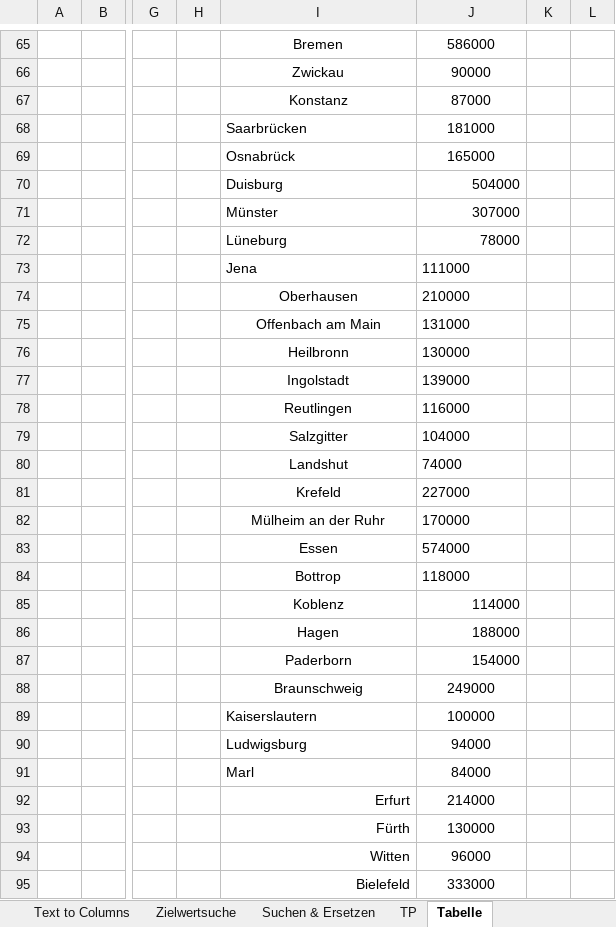
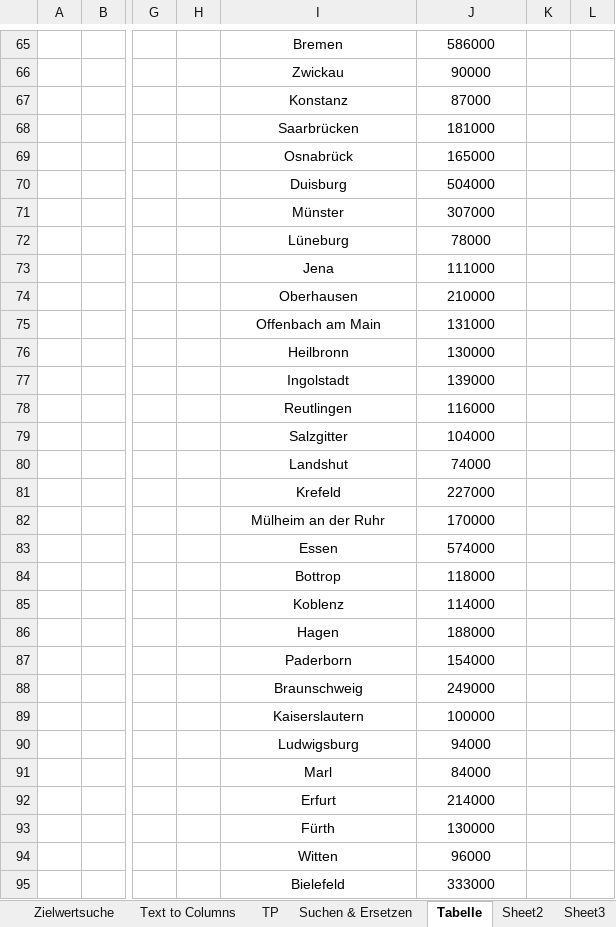
Before and after one commit to stads-education/stads-education.github.io, an Excel workbook: _site/files/Excel_Aufgaben.xlsx, sheet Tabelle, drawn as a sheet; only a part is shown, gaps mark what is left out; values as stored, in another font and other column widths than the file's, no borders; table styles not drawn; the diff covers the shown part only; the diff names each change by its address in the sheet, - before the commit and + after, or states it on an @@ line.

```diff
--- a/_site/files/Excel_Aufgaben.xlsx (sheet Tabelle)
+++ b/_site/files/Excel_Aufgaben.xlsx (sheet Tabelle)
+sheet tab: Sheet2
+sheet tab: Sheet3
@@ sheet tab order changed: Zielwertsuche | Text to Columns | TP | Suchen & Ersetzen | Tabelle | Sheet2 | Sheet3 @@
-I68:I72 alignment: left
+I68:I72 alignment: center
-J70:J72 alignment: right
+J70:J72 alignment: center
-I73:J73 alignment: left
+I73:J73 alignment: center
-J74:J84 alignment: left
+J74:J84 alignment: center
-J85:J87 alignment: right
+J85:J87 alignment: center
-I89:I91 alignment: left
+I89:I91 alignment: center
-I92:I95 alignment: right
+I92:I95 alignment: center
```
Also changed, not shown: cell formats elsewhere in this sheet, sheet Text to Columns, sheet Datum & SEQUENCE, sheet TP, sheet Formatting & LOOKUP, sheet Suchen & Ersetzen, sheet Basisfunktionen, 3 more sheets, other sheet tabs, charts or pictures, files/Excel_Aufgaben.xlsx, 57 other files.
